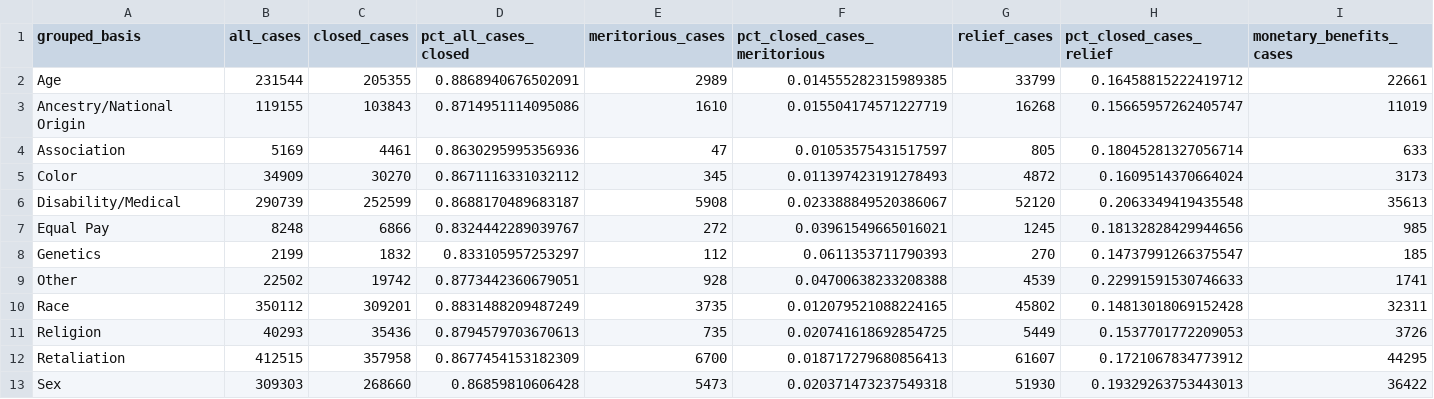
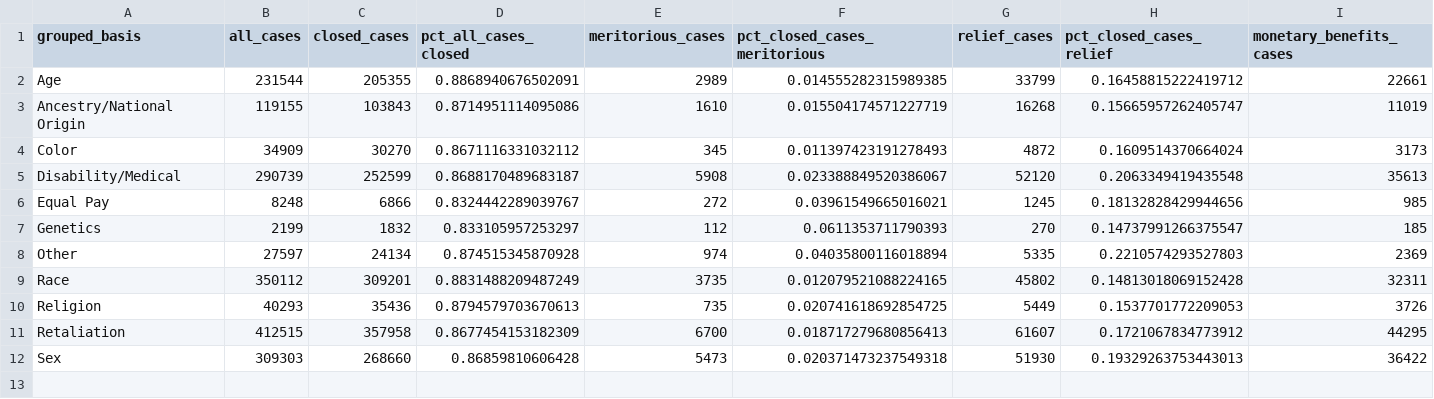
Before and after one commit to PublicI/employment-discrimination, a CSV file: data/cases_by_grouped_basis.csv, drawn as a sheet; only a part is shown; removed rows and columns are numbered as before the commit, all else as after; rows hold the shown columns only; the diff covers the shown part only; the diff names each change by its address in the sheet, - before the commit and + after, or states it on an @@ line.

Commit message:
Re-attributed relationship/association from association to other grouped basis category

```diff
--- a/data/cases_by_grouped_basis.csv
+++ b/data/cases_by_grouped_basis.csv
-row 4: Association | 5169 | 4461 | 0.8630295995356936 | 47 | 0.01053575431517597 | 805 | 0.18045281327056714 | 633
-B8 (all_cases): 22502
+B8 (all_cases): 27597
-C8 (closed_cases): 19742
+C8 (closed_cases): 24134
-D8 (pct_all_cases_closed): 0.8773442360679051
+D8 (pct_all_cases_closed): 0.874515345870928
-E8 (meritorious_cases): 928
+E8 (meritorious_cases): 974
-F8 (pct_closed_cases_meritorious): 0.04700638233208388
+F8 (pct_closed_cases_meritorious): 0.04035800116018894
-G8 (relief_cases): 4539
+G8 (relief_cases): 5335
-H8 (pct_closed_cases_relief): 0.22991591530746633
+H8 (pct_closed_cases_relief): 0.2210574293527803
-I8 (monetary_benefits_cases): 1741
+I8 (monetary_benefits_cases): 2369
```
Also changed, not shown: 1 edited cell elsewhere in this file.
